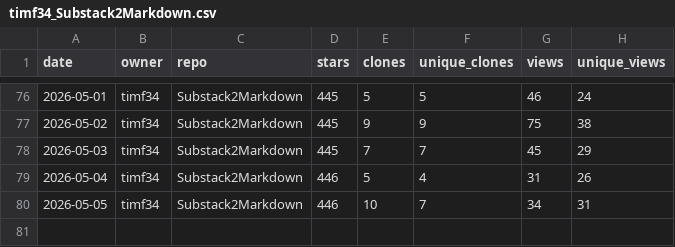
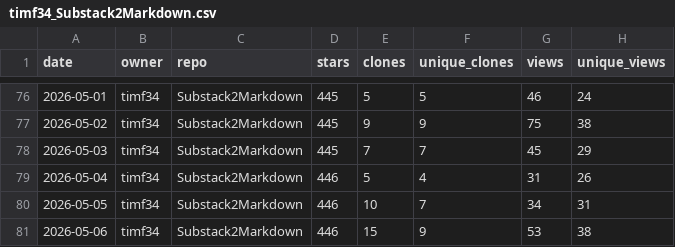
Before and after one commit to timf34/github-engagement-stats, a CSV file: data/timf34_Substack2Markdown.csv, drawn as a sheet; only a part is shown, gaps mark what is left out; the diff names each change by its address in the sheet, - before the commit and + after, or states it on an @@ line.

```diff
--- a/data/timf34_Substack2Markdown.csv
+++ b/data/timf34_Substack2Markdown.csv
+row 81: 2026-05-06 | timf34 | Substack2Markdown | 446 | 15 | 9 | 53 | 38
```
Also changed, not shown: data/timf34_ChatGPT-History-Search.csv, data/timf34_HackIrelandLeaderboard.csv, 17 other files.
